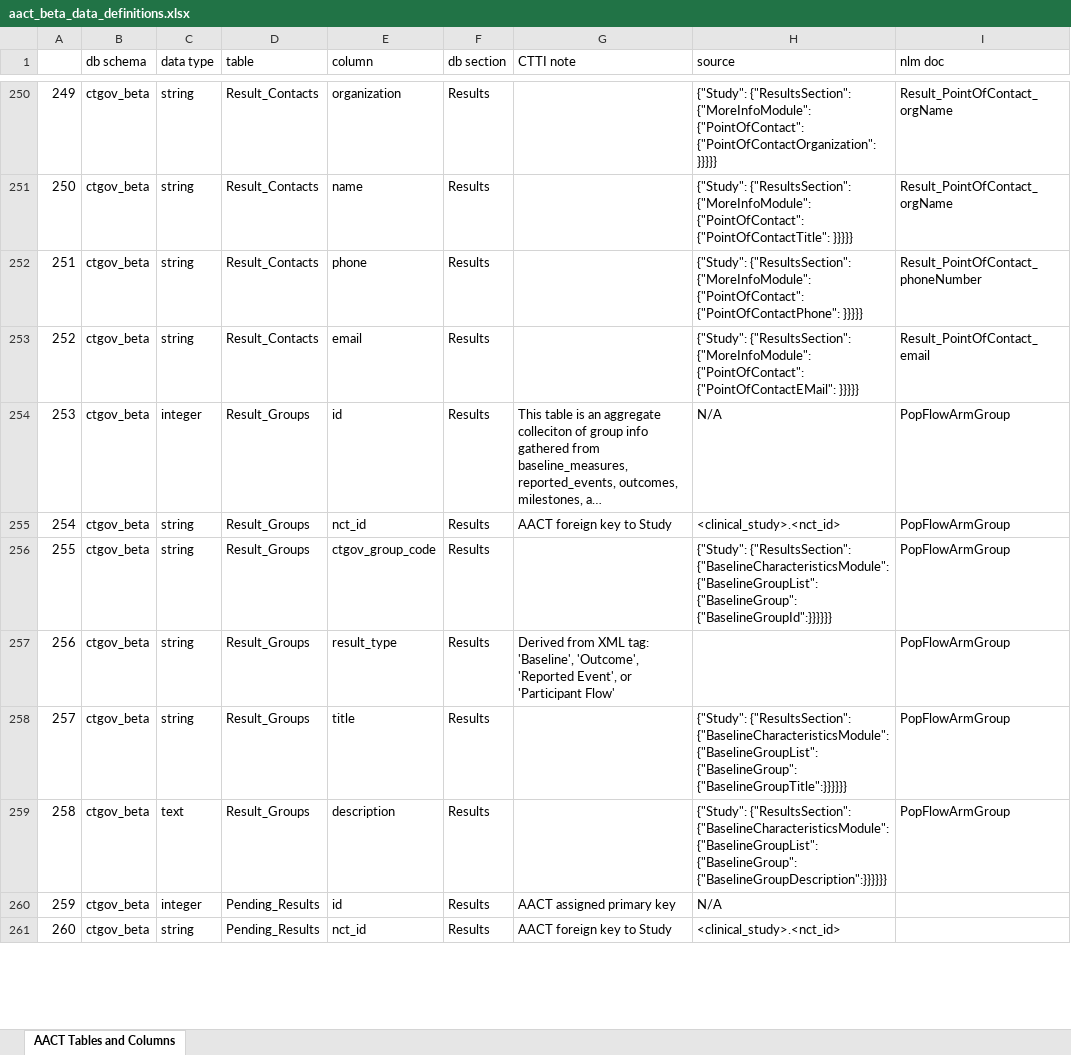
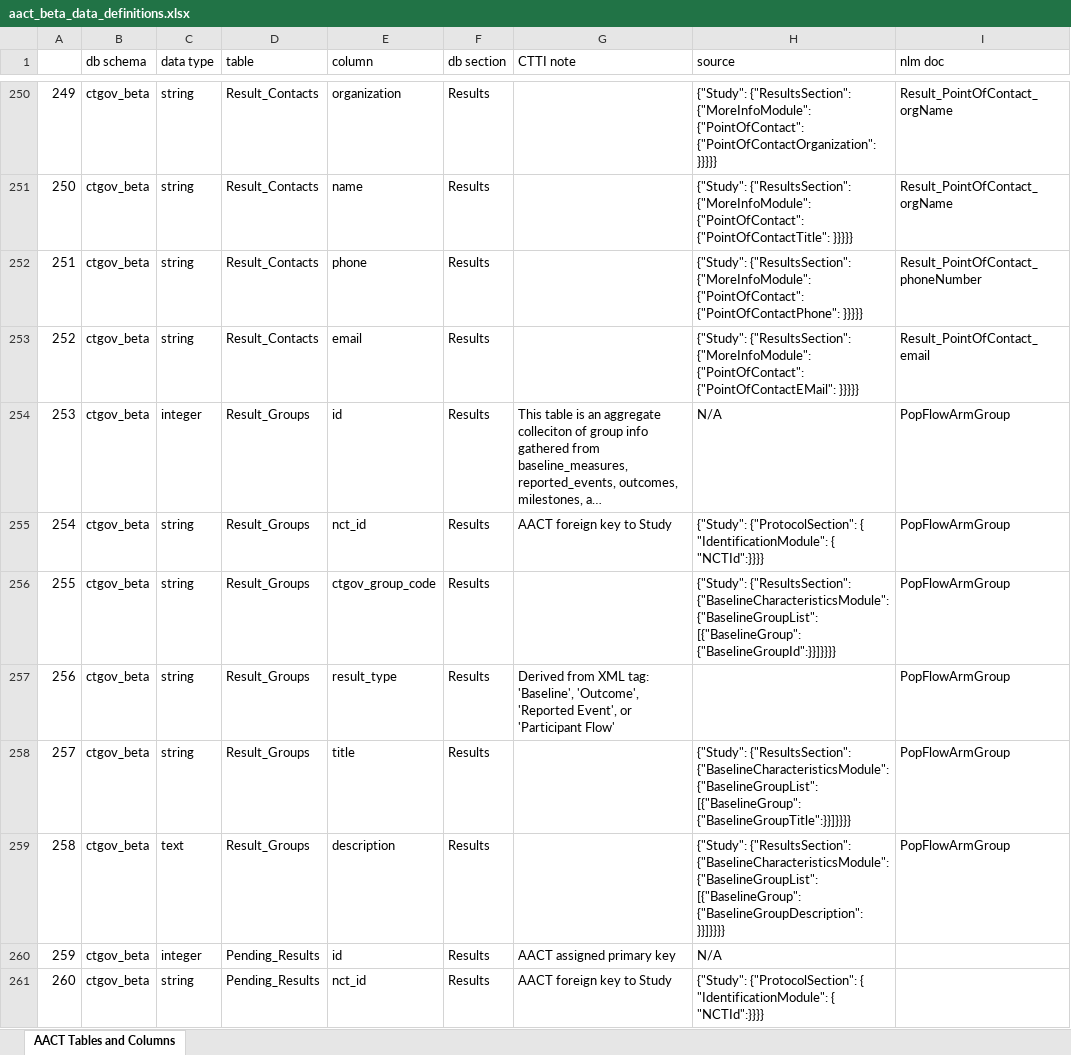
Before and after one commit to ctti-clinicaltrials/aact-admin, an Excel workbook: public/documentation/aact_beta_data_definitions.xlsx, sheet AACT Tables and Columns, drawn as a sheet; only a part is shown, gaps mark what is left out; long unchanged cells end in …; values as stored, in another font and other column widths than the file's, no cell formats; the diff covers the shown part only; the diff names each change by its address in the sheet, - before the commit and + after, or states it on an @@ line.

Commit message:
added arrays tapi mapping

```diff
--- a/public/documentation/aact_beta_data_definitions.xlsx (sheet AACT Tables and Columns)
+++ b/public/documentation/aact_beta_data_definitions.xlsx (sheet AACT Tables and Columns)
-H255 (source): <clinical_study>.<nct_id>
+H255 (source): {"Study": {"ProtocolSection": { "IdentificationModule": { "NCTId":}}}}
-H256 (source): …{"BaselineCharacteristicsModule": {"BaselineGroupList": {"BaselineGroup": {"BaselineGroupId":}}}}}}
+H256 (source): …{"BaselineCharacteristicsModule": {"BaselineGroupList": [{"BaselineGroup": {"BaselineGroupId":}}]}}}}
-H258 (source): …{"BaselineCharacteristicsModule": {"BaselineGroupList": {"BaselineGroup": {"BaselineGroupTitle":}}}}}}
+H258 (source): …{"BaselineCharacteristicsModule": {"BaselineGroupList": [{"BaselineGroup": {"BaselineGroupTitle":}}]}}}}
-H259 (source): …{"BaselineCharacteristicsModule": {"BaselineGroupList": {"BaselineGroup": {"BaselineGroupDescription":}}}}}}
+H259 (source): …{"BaselineCharacteristicsModule": {"BaselineGroupList": [{"BaselineGroup": {"BaselineGroupDescription":}}]}}}}
-H261 (source): <clinical_study>.<nct_id>
+H261 (source): {"Study": {"ProtocolSection": { "IdentificationModule": { "NCTId":}}}}
```
Also changed, not shown: 7 added rows, 182 edited cells and row numbers in column A elsewhere in this sheet, cell formats.
